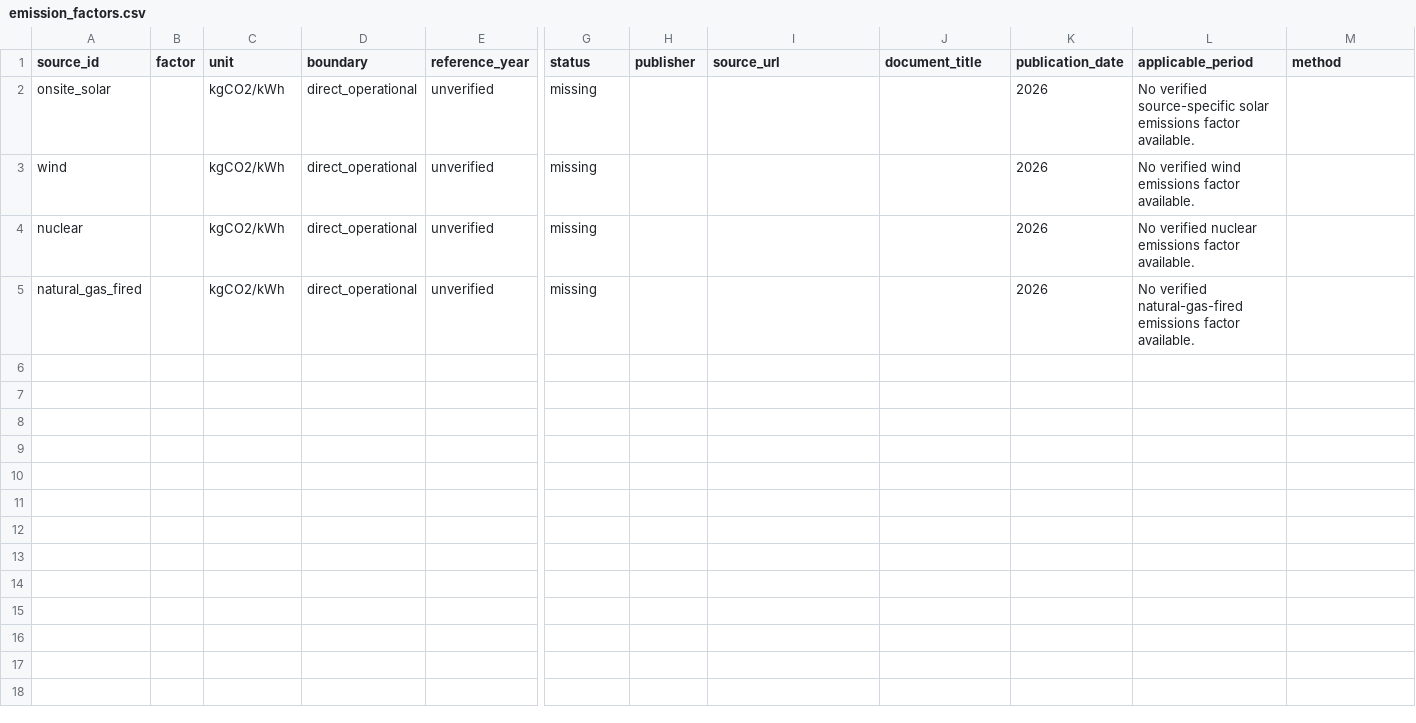
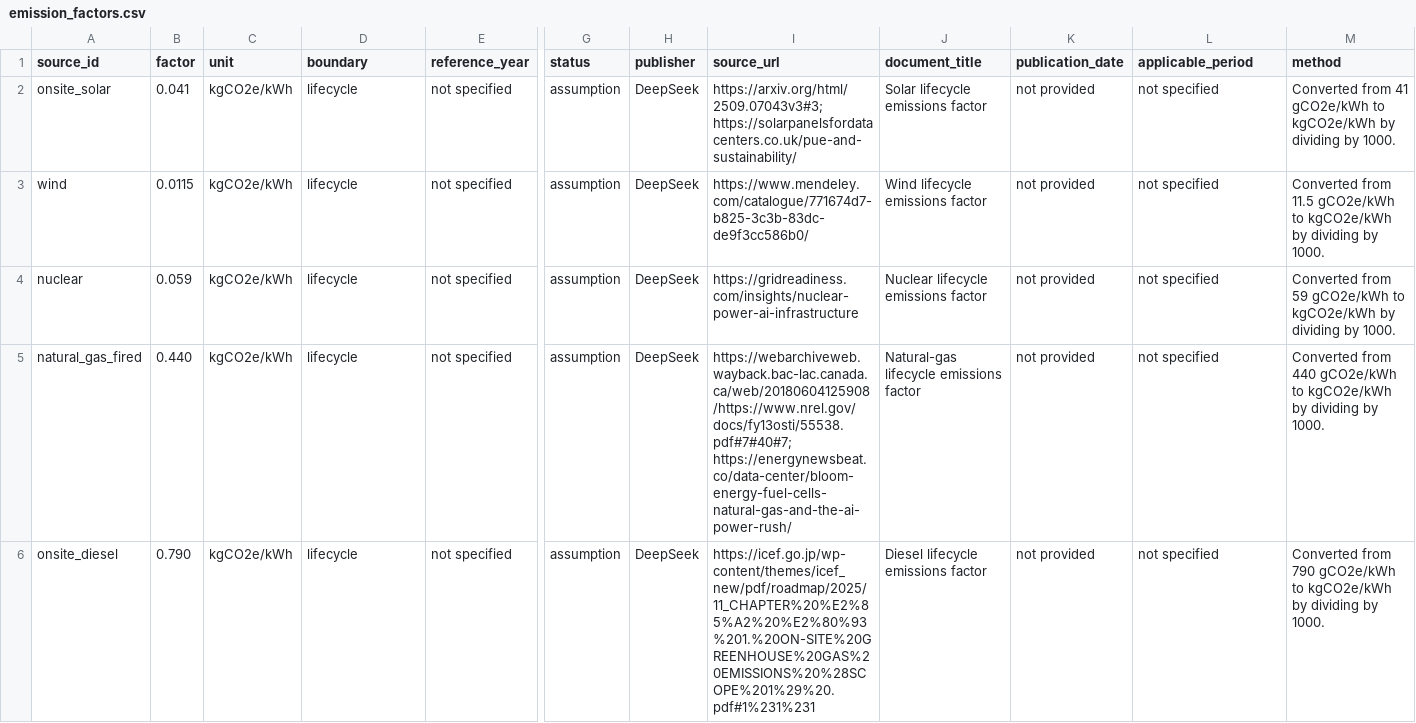
Before and after one commit to robbiewang2006/ai-energy-scheduler, a CSV file: data/emission_factors.csv, drawn as a sheet; only a part is shown, gaps mark what is left out; rows hold the shown columns only; the diff covers the shown part only; the diff names each change by its address in the sheet, - before the commit and + after, or states it on an @@ line.

```diff
--- a/data/emission_factors.csv
+++ b/data/emission_factors.csv
-B2 (factor): (empty)
+B2 (factor): 0.041
-C2:C5 (unit): kgCO2/kWh
+C2:C5 (unit): kgCO2e/kWh
-D2:D5 (boundary): direct_operational
+D2:D5 (boundary): lifecycle
-E2:E5 (reference_year): unverified
+E2:E5 (reference_year): not specified
-G2:G5 (status): missing
+G2:G5 (status): assumption
-H2:H5 (publisher): (empty)
+H2:H5 (publisher): DeepSeek
-I2 (source_url): (empty)
+I2 (source_url): https://arxiv.org/html/2509.07043v3#3; https://solarpanelsfordatacenters.co.uk/pue-and-sustainability/
-J2 (document_title): (empty)
+J2 (document_title): Solar lifecycle emissions factor
-K2:K5 (publication_date): 2026
+K2:K5 (publication_date): not provided
-L2 (applicable_period): No verified source-specific solar emissions factor available.
+L2 (applicable_period): not specified
-M2 (method): (empty)
+M2 (method): Converted from 41 gCO2e/kWh to kgCO2e/kWh by dividing by 1000.
-B3 (factor): (empty)
+B3 (factor): 0.0115
-I3 (source_url): (empty)
+I3 (source_url): https://www.mendeley.com/catalogue/771674d7-b825-3c3b-83dc-de9f3cc586b0/
-J3 (document_title): (empty)
+J3 (document_title): Wind lifecycle emissions factor
-L3 (applicable_period): No verified wind emissions factor available.
+L3 (applicable_period): not specified
-M3 (method): (empty)
+M3 (method): Converted from 11.5 gCO2e/kWh to kgCO2e/kWh by dividing by 1000.
-B4 (factor): (empty)
+B4 (factor): 0.059
-I4 (source_url): (empty)
+I4 (source_url): https://gridreadiness.com/insights/nuclear-power-ai-infrastructure
-J4 (document_title): (empty)
+J4 (document_title): Nuclear lifecycle emissions factor
-L4 (applicable_period): No verified nuclear emissions factor available.
+L4 (applicable_period): not specified
-M4 (method): (empty)
+M4 (method): Converted from 59 gCO2e/kWh to kgCO2e/kWh by dividing by 1000.
-B5 (factor): (empty)
+B5 (factor): 0.440
-I5 (source_url): (empty)
+I5 (source_url): https://webarchiveweb.wayback.bac-lac.canada.ca/web/20180604125908/https://www.nrel.gov/docs/fy13osti/55538.pdf#7#40#7; https://energynewsbeat.co/data-center/bloom-energy-fuel-cells-natural-gas-and-the-ai-power-rush/
-J5 (document_title): (empty)
+J5 (document_title): Natural-gas lifecycle emissions factor
-L5 (applicable_period): No verified natural-gas-fired emissions factor available.
+L5 (applicable_period): not specified
-M5 (method): (empty)
+M5 (method): Converted from 440 gCO2e/kWh to kgCO2e/kWh by dividing by 1000.
+row 6: onsite_diesel | 0.790 | kgCO2e/kWh | lifecycle | not specified | assumption | DeepSeek | https://icef.go.jp/wp-content/themes/icef_new/pdf/roadmap/2025/11_CHAPTER%20%E2%85%A2%20%E2%80%93%201.%20ON-SITE%20GREENHOUSE%20GAS%20EMISSIONS%20%28SCOPE%201%29%20.pdf#1%231%231 | Diesel lifecycle emissions factor | not provided | not specified | Converted from 790 gCO2e/kWh to kgCO2e/kWh by dividing by 1000.
```
Also changed, not shown: 5 edited cells elsewhere in this file, data/monthly_prices.csv, data/source_config.csv, 2 other files.
